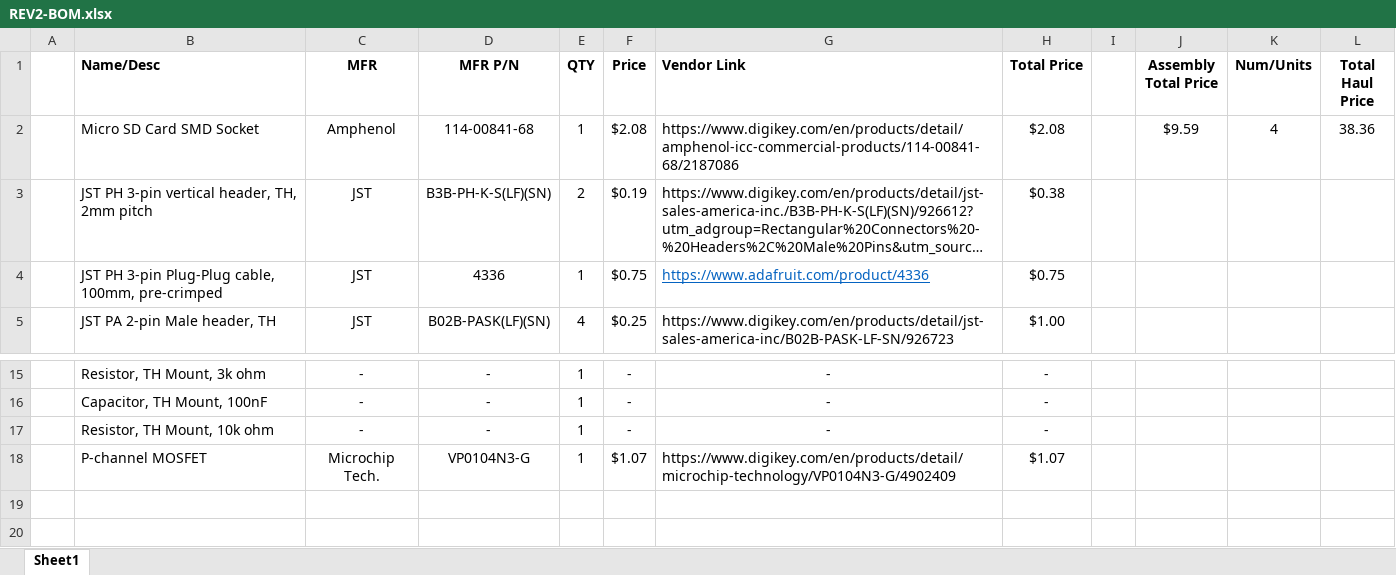
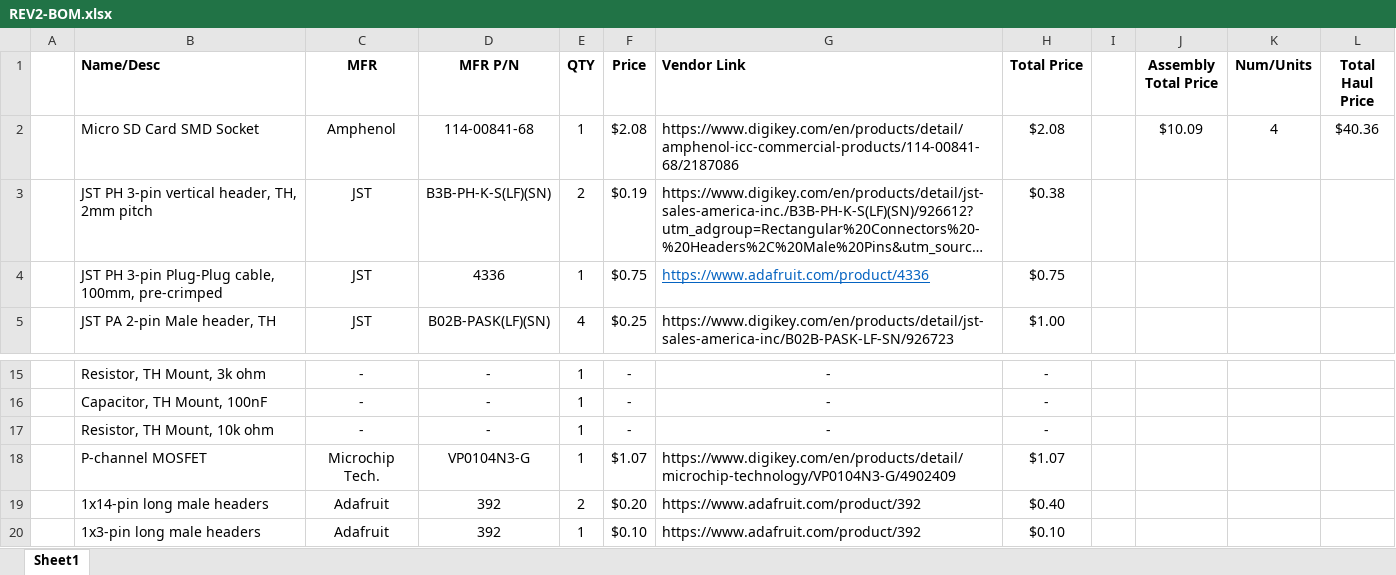
Before and after one commit to The-Art-of-Making/AoM-IoT-Bit, an Excel workbook: PCB-shield/REV2-BOM.xlsx, sheet Sheet1, drawn as a sheet; only a part is shown, gaps mark what is left out; long unchanged cells end in …; values as stored, in another font and other column widths than the file's, no borders; the diff names each change by its address in the sheet, - before the commit and + after, or states it on an @@ line.

```diff
--- a/PCB-shield/REV2-BOM.xlsx (sheet Sheet1)
+++ b/PCB-shield/REV2-BOM.xlsx (sheet Sheet1)
-J2 (Assembly Total Price): $9.59
+J2 (Assembly Total Price): $10.09
-L2 (Total Haul Price): 38.36
+L2 (Total Haul Price): $40.36
+row 19:  | 1x14-pin long male headers | Adafruit | 392 | 2 | $0.20 | https://www.adafruit.com/product/392 | $0.40
+row 20:  | 1x3-pin long male headers | Adafruit | 392 | 1 | $0.10 | https://www.adafruit.com/product/392 | $0.10
```
Also changed, not shown: 3 other files.
